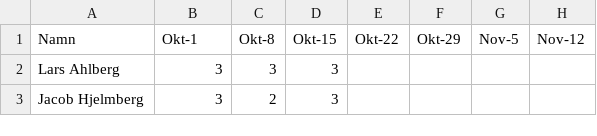
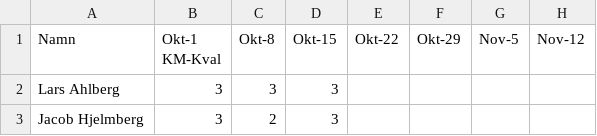
Before and after one commit to Dahlpan/suck, a CSV file: figur2526.csv, drawn as a sheet; only a part is shown; the diff names each change by its address in the sheet, - before the commit and + after, or states it on an @@ line.

```diff
--- a/figur2526.csv
+++ b/figur2526.csv
-B1: Okt-1
+B1: Okt-1 KM-Kval
```
